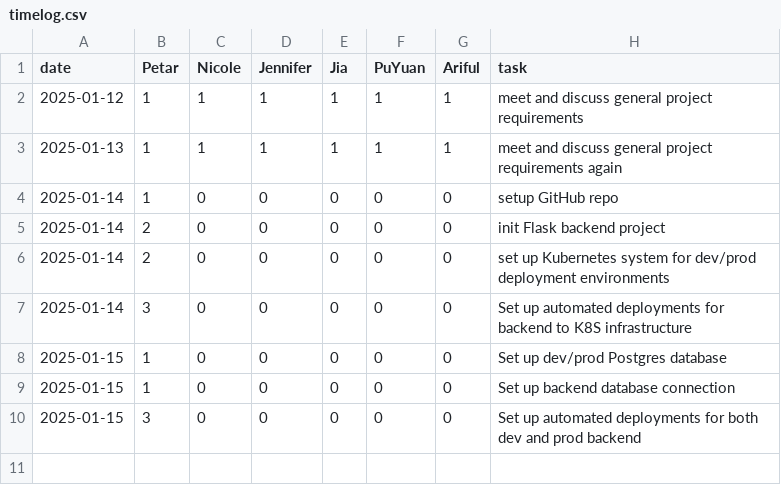
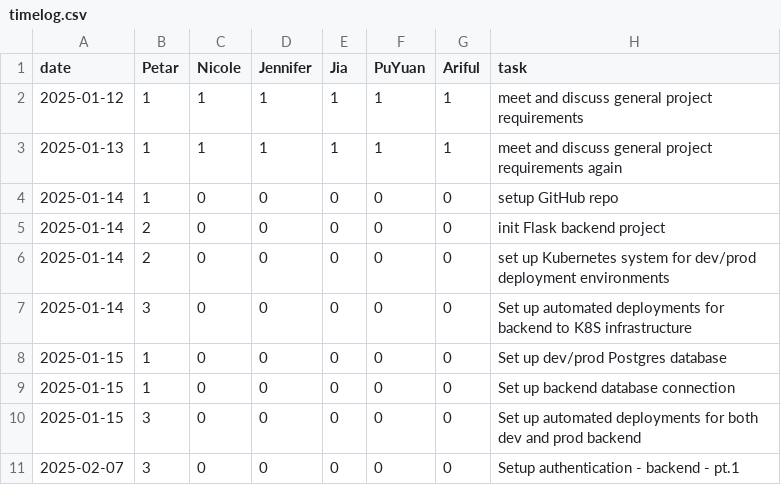
Before and after one commit to pvico12/expense-tracker, a CSV file: timelog.csv, drawn as a sheet; the diff names each change by its address in the sheet, - before the commit and + after, or states it on an @@ line.

Commit message:
Timelog

```diff
--- a/timelog.csv
+++ b/timelog.csv
+row 11: 2025-02-07 | 3 | 0 | 0 | 0 | 0 | 0 | Setup authentication - backend - pt.1
```
